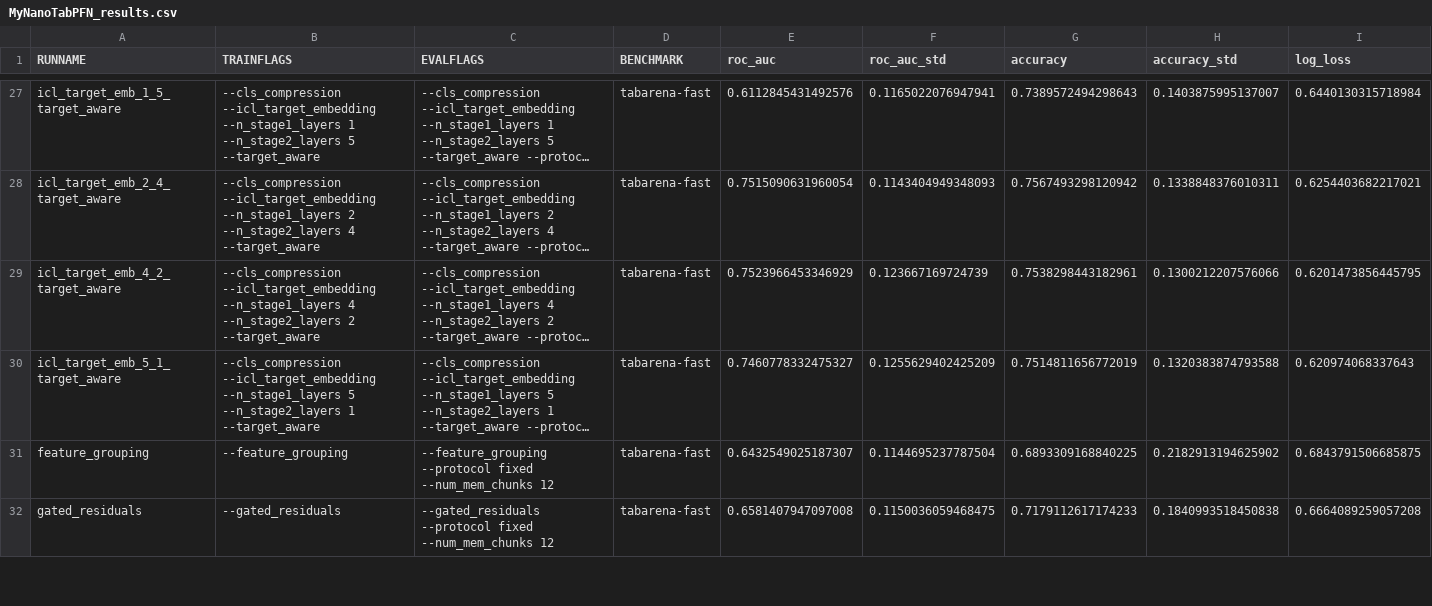
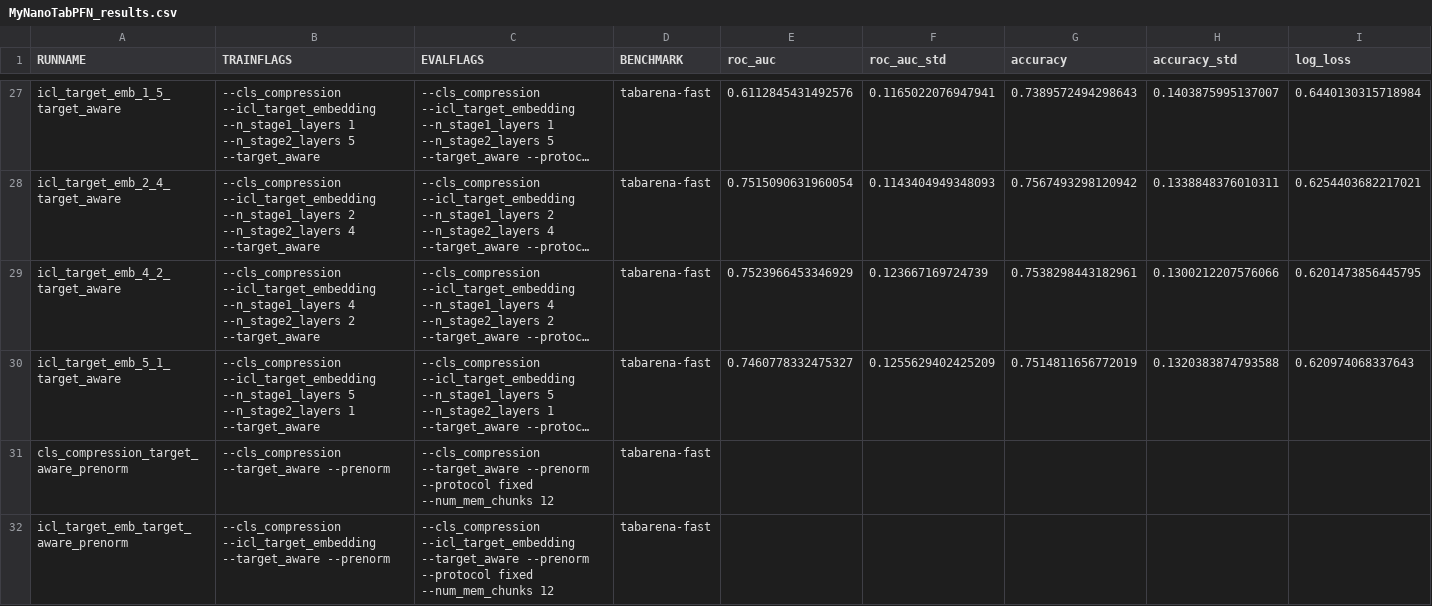
Before and after one commit to rafarez/TFM_playground, a CSV file: data/MyNanoTabPFN_results.csv, drawn as a sheet; only a part is shown, gaps mark what is left out; the shorter side is filled out with more unchanged rows; long unchanged cells end in …; rows hold the shown columns only; the diff covers the shown part only; the diff names each change by its address in the sheet, - before the commit and + after, or states it on an @@ line.

Commit message:
ADD: prio 2 exps

```diff
--- a/data/MyNanoTabPFN_results.csv
+++ b/data/MyNanoTabPFN_results.csv
+row 31: cls_compression_target_aware_prenorm | --cls_compression --target_aware --prenorm | --cls_compression --target_aware --prenorm --protocol fixed --num_mem_chunks 12 | tabarena-fast
+row 32: icl_target_emb_target_aware_prenorm | --cls_compression --icl_target_embedding --target_aware --prenorm | --cls_compression --icl_target_embedding --target_aware --prenorm --protocol fixed --num_mem_chunks 12 | tabarena-fast
```
Also changed, not shown: 2 added rows and 2 edited cells elsewhere in this file.
